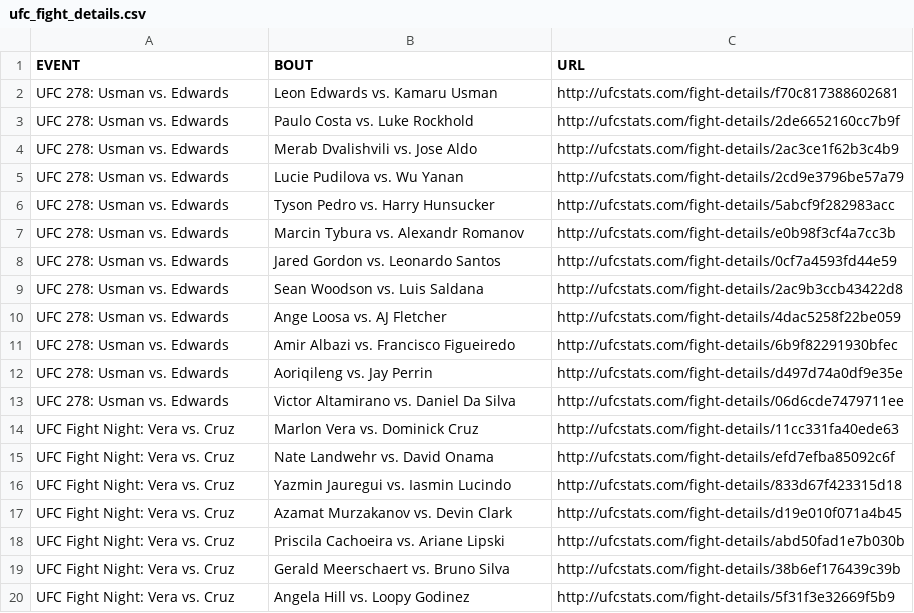
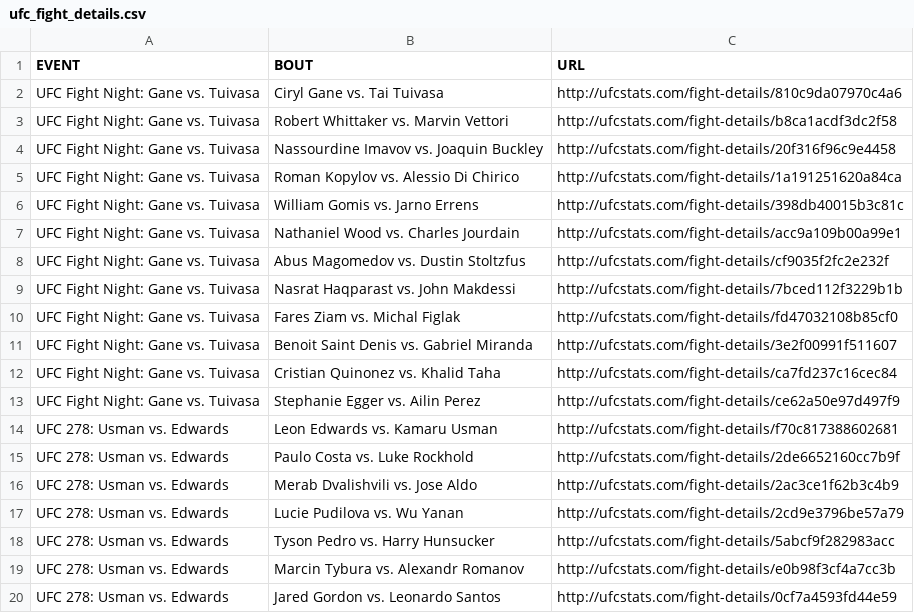
Before and after one commit to YashD5291/UFC-Stats-Scrap, a CSV file: ufc_fight_details.csv, drawn as a sheet; only a part is shown; the shorter side is filled out with more unchanged rows.

Commit message:
2022-09-04 data refresh

```diff
--- a/ufc_fight_details.csv
+++ b/ufc_fight_details.csv
@@ -1,2 +1,14 @@
 EVENT,BOUT,URL
+UFC Fight Night: Gane vs. Tuivasa,Ciryl Gane vs. Tai Tuivasa,http://ufcstats.com/fight-details/810c9da07970c4a6
+UFC Fight Night: Gane vs. Tuivasa,Robert Whittaker vs. Marvin Vettori,http://ufcstats.com/fight-details/b8ca1acdf3dc2f58
+UFC Fight Night: Gane vs. Tuivasa,Nassourdine Imavov vs. Joaquin Buckley,http://ufcstats.com/fight-details/20f316f96c9e4458
+UFC Fight Night: Gane vs. Tuivasa,Roman Kopylov vs. Alessio Di Chirico,http://ufcstats.com/fight-details/1a191251620a84ca
+UFC Fight Night: Gane vs. Tuivasa,William Gomis vs. Jarno Errens,http://ufcstats.com/fight-details/398db40015b3c81c
+UFC Fight Night: Gane vs. Tuivasa,Nathaniel Wood vs. Charles Jourdain,http://ufcstats.com/fight-details/acc9a109b00a99e1
+UFC Fight Night: Gane vs. Tuivasa,Abus Magomedov vs. Dustin Stoltzfus,http://ufcstats.com/fight-details/cf9035f2fc2e232f
+UFC Fight Night: Gane vs. Tuivasa,Nasrat Haqparast vs. John Makdessi,http://ufcstats.com/fight-details/7bced112f3229b1b
+UFC Fight Night: Gane vs. Tuivasa,Fares Ziam vs. Michal Figlak,http://ufcstats.com/fight-details/fd47032108b85cf0
+UFC Fight Night: Gane vs. Tuivasa,Benoit Saint Denis vs. Gabriel Miranda,http://ufcstats.com/fight-details/3e2f00991f511607
+UFC Fight Night: Gane vs. Tuivasa,Cristian Quinonez vs. Khalid Taha,http://ufcstats.com/fight-details/ca7fd237c16cec84
+UFC Fight Night: Gane vs. Tuivasa,Stephanie Egger vs. Ailin Perez,http://ufcstats.com/fight-details/ce62a50e97d497f9
 UFC 278: Usman vs. Edwards,Leon Edwards vs. Kamaru Usman,http://ufcstats.com/fight-details/f70c817388602681
```
Also changed, not shown: ufc_event_details.csv, 1 other file.
